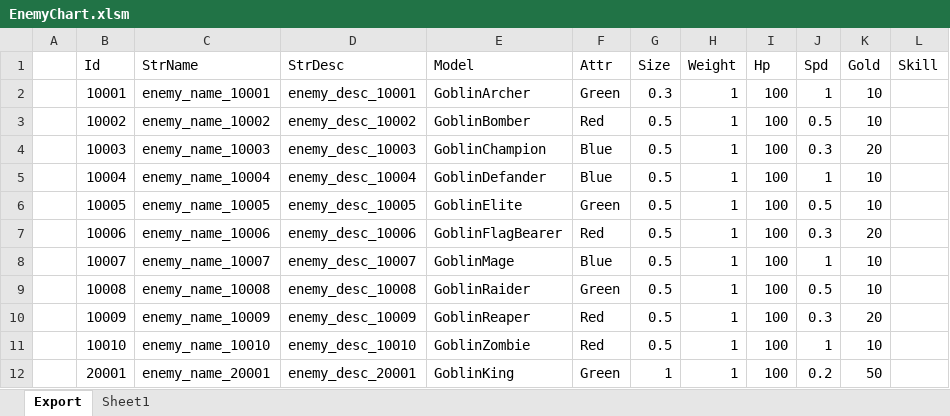
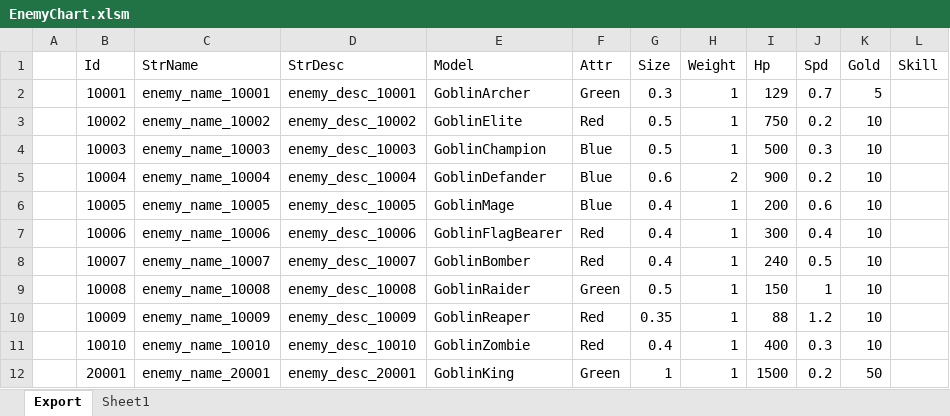
Before and after one commit to BlindBullet/ProjectDF, an Excel workbook: Assets/DataTables~/EnemyChart.xlsm, sheet Export, drawn as a sheet; values as stored, in another font and other column widths than the file's, no borders; charts and pictures not drawn; the diff names each change by its address in the sheet, - before the commit and + after, or states it on an @@ line.

```diff
--- a/Assets/DataTables~/EnemyChart.xlsm (sheet Export)
+++ b/Assets/DataTables~/EnemyChart.xlsm (sheet Export)
-I2 (Hp): 100
+I2 (Hp): 129
-J2 (Spd): 1
+J2 (Spd): 0.7
-K2 (Gold): 10
+K2 (Gold): 5
-E3 (Model): GoblinBomber
+E3 (Model): GoblinElite
-I3 (Hp): 100
+I3 (Hp): 750
-J3 (Spd): 0.5
+J3 (Spd): 0.2
-I4 (Hp): 100
+I4 (Hp): 500
-K4 (Gold): 20
+K4 (Gold): 10
-G5 (Size): 0.5
+G5 (Size): 0.6
-H5 (Weight): 1
+H5 (Weight): 2
-I5 (Hp): 100
+I5 (Hp): 900
-J5 (Spd): 1
+J5 (Spd): 0.2
-E6 (Model): GoblinElite
+E6 (Model): GoblinMage
-F6 (Attr): Green
+F6 (Attr): Blue
-G6:G8 (Size): 0.5
+G6:G8 (Size): 0.4
-I6 (Hp): 100
+I6 (Hp): 200
-J6 (Spd): 0.5
+J6 (Spd): 0.6
-I7 (Hp): 100
+I7 (Hp): 300
-J7 (Spd): 0.3
+J7 (Spd): 0.4
-K7 (Gold): 20
+K7 (Gold): 10
-E8 (Model): GoblinMage
+E8 (Model): GoblinBomber
-F8 (Attr): Blue
+F8 (Attr): Red
-I8 (Hp): 100
+I8 (Hp): 240
-J8 (Spd): 1
+J8 (Spd): 0.5
-I9 (Hp): 100
+I9 (Hp): 150
-J9 (Spd): 0.5
+J9 (Spd): 1
-G10 (Size): 0.5
+G10 (Size): 0.35
-I10 (Hp): 100
+I10 (Hp): 88
-J10 (Spd): 0.3
+J10 (Spd): 1.2
-K10 (Gold): 20
+K10 (Gold): 10
-G11 (Size): 0.5
+G11 (Size): 0.4
-I11 (Hp): 100
+I11 (Hp): 400
-J11 (Spd): 1
+J11 (Spd): 0.3
-I12 (Hp): 100
+I12 (Hp): 1500
```
Also changed, not shown: charts or pictures, Assets/DataTables~/SkillChart.xlsm, Assets/DataTables~/StageChart.xlsm, 16 other files.
